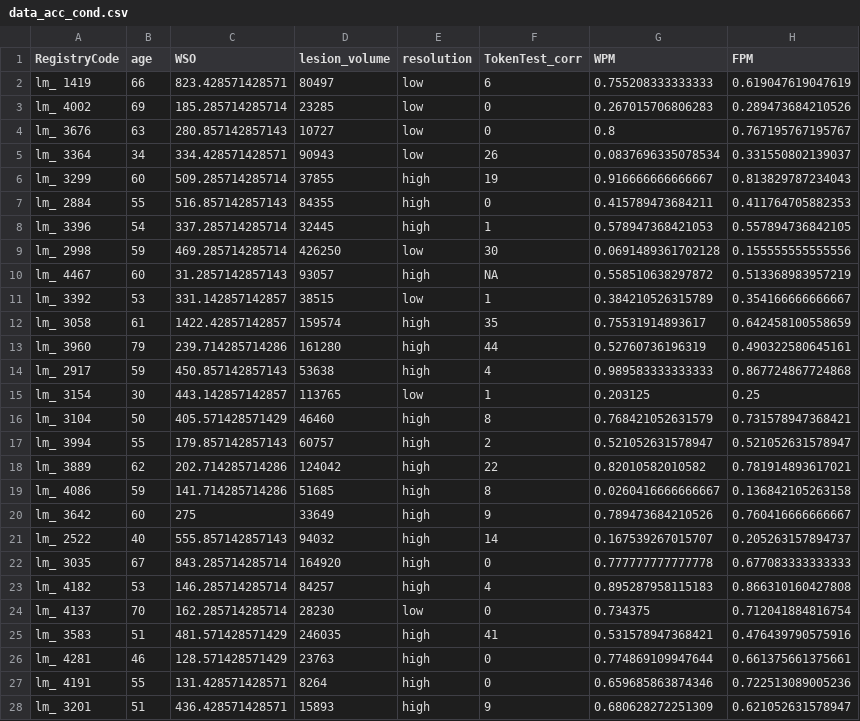
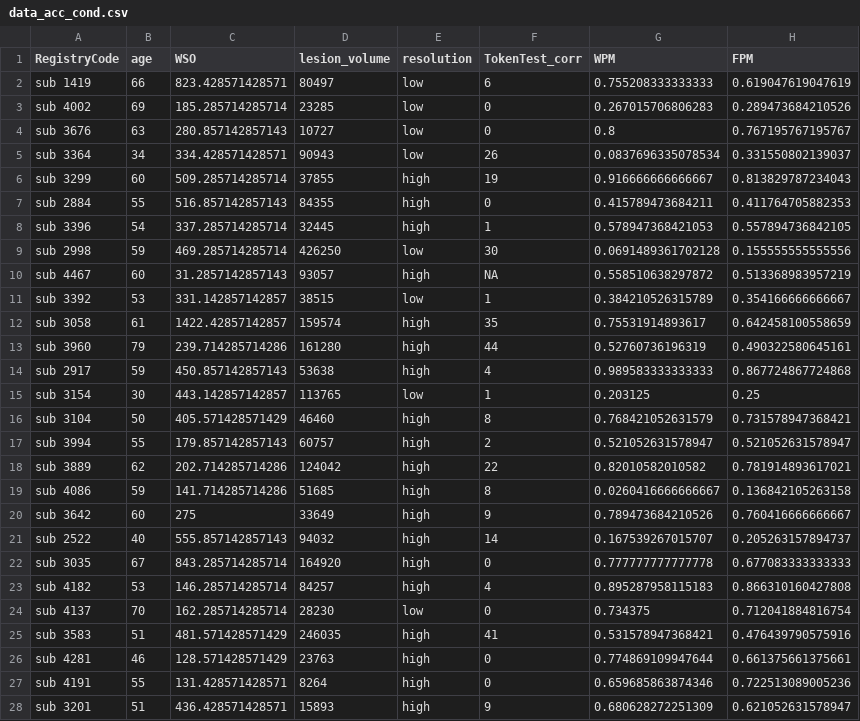
Before and after one commit to piasiegel/Statistics_MA_Thesis, a CSV file: RData/data_acc_cond.csv, drawn as a sheet; only a part is shown; the diff covers the shown part only.

Commit message:
Rename "RegistryCode" due to issues between the old name and toolbox

```diff
--- a/RData/data_acc_cond.csv
+++ b/RData/data_acc_cond.csv
@@ -1,28 +1,28 @@
 "RegistryCode","age","WSO","lesion_volume","resolution","TokenTest_corr","WPM","FPM"
-"lm_ 1419",66,823.428571428571,80497,"low",6,0.755208333333333,0.619047619047619
-"lm_ 4002",69,185.285714285714,23285,"low",0,0.267015706806283,0.289473684210526
-"lm_ 3676",63,280.857142857143,10727,"low",0,0.8,0.767195767195767
-"lm_ 3364",34,334.428571428571,90943,"low",26,0.0837696335078534,0.331550802139037
-"lm_ 3299",60,509.285714285714,37855,"high",19,0.916666666666667,0.813829787234043
-"lm_ 2884",55,516.857142857143,84355,"high",0,0.415789473684211,0.411764705882353
-"lm_ 3396",54,337.285714285714,32445,"high",1,0.578947368421053,0.557894736842105
-"lm_ 2998",59,469.285714285714,426250,"low",30,0.0691489361702128,0.155555555555556
-"lm_ 4467",60,31.2857142857143,93057,"high",NA,0.558510638297872,0.513368983957219
-"lm_ 3392",53,331.142857142857,38515,"low",1,0.384210526315789,0.354166666666667
-"lm_ 3058",61,1422.42857142857,159574,"high",35,0.75531914893617,0.642458100558659
-"lm_ 3960",79,239.714285714286,161280,"high",44,0.52760736196319,0.490322580645161
-"lm_ 2917",59,450.857142857143,53638,"high",4,0.989583333333333,0.867724867724868
-"lm_ 3154",30,443.142857142857,113765,"low",1,0.203125,0.25
-"lm_ 3104",50,405.571428571429,46460,"high",8,0.768421052631579,0.731578947368421
-"lm_ 3994",55,179.857142857143,60757,"high",2,0.521052631578947,0.521052631578947
-"lm_ 3889",62,202.714285714286,124042,"high",22,0.82010582010582,0.781914893617021
-"lm_ 4086",59,141.714285714286,51685,"high",8,0.0260416666666667,0.136842105263158
-"lm_ 3642",60,275,33649,"high",9,0.789473684210526,0.760416666666667
-"lm_ 2522",40,555.857142857143,94032,"high",14,0.167539267015707,0.205263157894737
-"lm_ 3035",67,843.285714285714,164920,"high",0,0.777777777777778,0.677083333333333
-"lm_ 4182",53,146.285714285714,84257,"high",4,0.895287958115183,0.866310160427808
-"lm_ 4137",70,162.285714285714,28230,"low",0,0.734375,0.712041884816754
-"lm_ 3583",51,481.571428571429,246035,"high",41,0.531578947368421,0.476439790575916
-"lm_ 4281",46,128.571428571429,23763,"high",0,0.774869109947644,0.661375661375661
-"lm_ 4191",55,131.428571428571,8264,"high",0,0.659685863874346,0.722513089005236
-"lm_ 3201",51,436.428571428571,15893,"high",9,0.680628272251309,0.621052631578947
+"sub 1419",66,823.428571428571,80497,"low",6,0.755208333333333,0.619047619047619
+"sub 4002",69,185.285714285714,23285,"low",0,0.267015706806283,0.289473684210526
+"sub 3676",63,280.857142857143,10727,"low",0,0.8,0.767195767195767
+"sub 3364",34,334.428571428571,90943,"low",26,0.0837696335078534,0.331550802139037
+"sub 3299",60,509.285714285714,37855,"high",19,0.916666666666667,0.813829787234043
+"sub 2884",55,516.857142857143,84355,"high",0,0.415789473684211,0.411764705882353
+"sub 3396",54,337.285714285714,32445,"high",1,0.578947368421053,0.557894736842105
+"sub 2998",59,469.285714285714,426250,"low",30,0.0691489361702128,0.155555555555556
+"sub 4467",60,31.2857142857143,93057,"high",NA,0.558510638297872,0.513368983957219
+"sub 3392",53,331.142857142857,38515,"low",1,0.384210526315789,0.354166666666667
+"sub 3058",61,1422.42857142857,159574,"high",35,0.75531914893617,0.642458100558659
+"sub 3960",79,239.714285714286,161280,"high",44,0.52760736196319,0.490322580645161
+"sub 2917",59,450.857142857143,53638,"high",4,0.989583333333333,0.867724867724868
+"sub 3154",30,443.142857142857,113765,"low",1,0.203125,0.25
+"sub 3104",50,405.571428571429,46460,"high",8,0.768421052631579,0.731578947368421
+"sub 3994",55,179.857142857143,60757,"high",2,0.521052631578947,0.521052631578947
+"sub 3889",62,202.714285714286,124042,"high",22,0.82010582010582,0.781914893617021
+"sub 4086",59,141.714285714286,51685,"high",8,0.0260416666666667,0.136842105263158
+"sub 3642",60,275,33649,"high",9,0.789473684210526,0.760416666666667
+"sub 2522",40,555.857142857143,94032,"high",14,0.167539267015707,0.205263157894737
+"sub 3035",67,843.285714285714,164920,"high",0,0.777777777777778,0.677083333333333
+"sub 4182",53,146.285714285714,84257,"high",4,0.895287958115183,0.866310160427808
+"sub 4137",70,162.285714285714,28230,"low",0,0.734375,0.712041884816754
+"sub 3583",51,481.571428571429,246035,"high",41,0.531578947368421,0.476439790575916
+"sub 4281",46,128.571428571429,23763,"high",0,0.774869109947644,0.661375661375661
+"sub 4191",55,131.428571428571,8264,"high",0,0.659685863874346,0.722513089005236
+"sub 3201",51,436.428571428571,15893,"high",9,0.680628272251309,0.621052631578947
```
Also changed, not shown: 24 edited cells elsewhere in this file, RData/data_acc_congr.csv, RData/data_rt_cond.csv, 2 other files.
